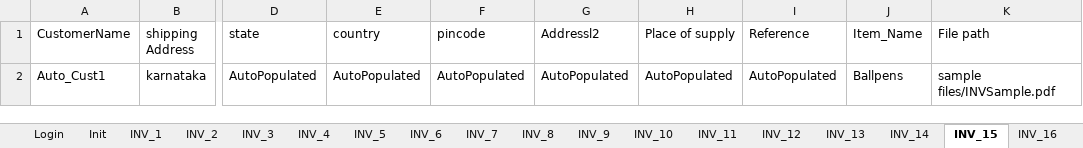
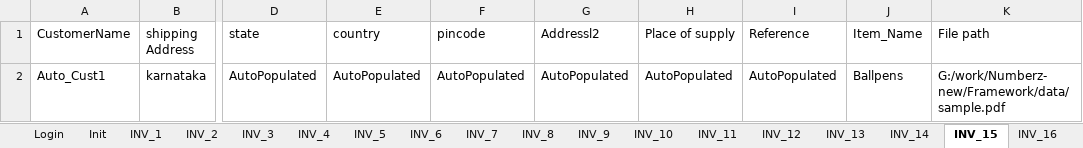
Before and after one commit to qashack/numberz, an Excel workbook: data/Invoice_data.xlsx, sheet INV_15, drawn as a sheet; only a part is shown, gaps mark what is left out; values as stored, in another font and other column widths than the file's, no borders; the diff names each change by its address in the sheet, - before the commit and + after, or states it on an @@ line.

```diff
--- a/data/Invoice_data.xlsx (sheet INV_15)
+++ b/data/Invoice_data.xlsx (sheet INV_15)
-K2 (File path): sample files/INVSample.pdf
+K2 (File path): G:/work/Numberz-new/Framework/data/sample.pdf
```
Also changed, not shown: sheet INV_21, sheet INV_23, sheet INV_22, sheet INV_8, config/config.xlsx, data/Expense_data.xlsx, 35 other files.
